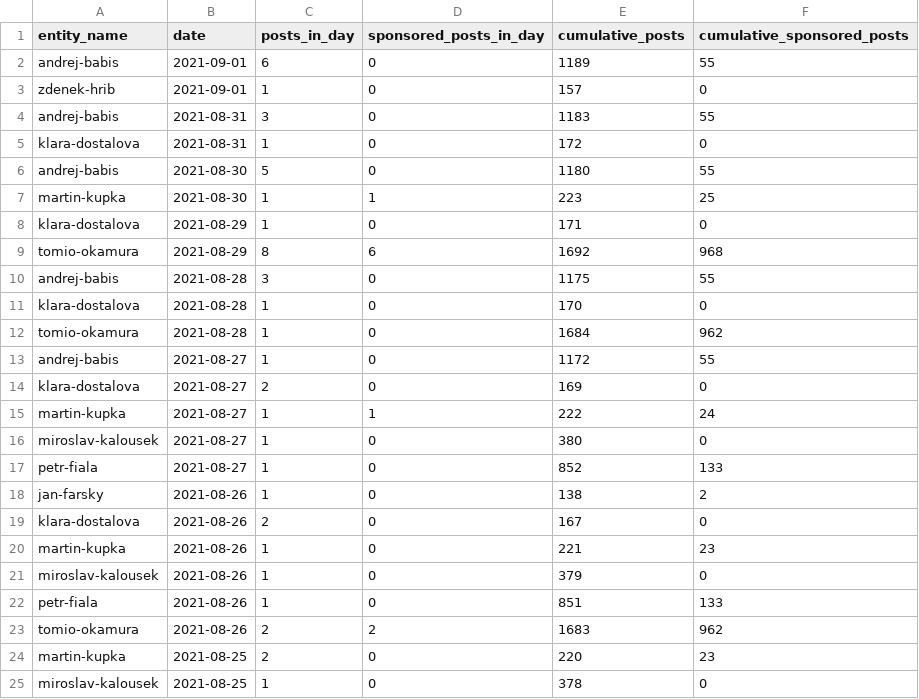
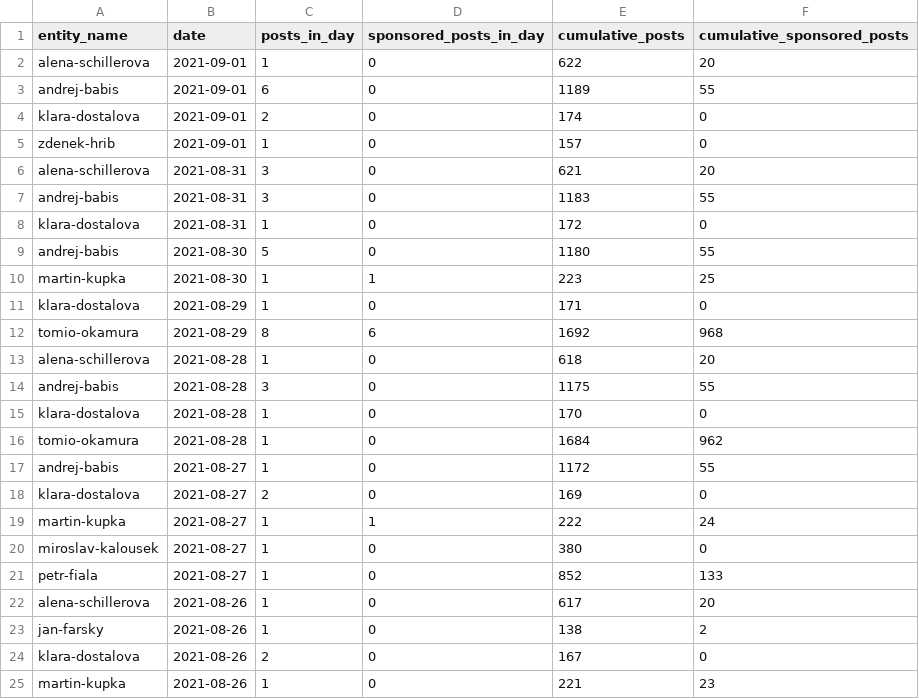
Before and after one commit to opop999/election_monitoring_social_media_communication, a CSV file: data/summary_tables/time_summary_fb.csv, drawn as a sheet; only a part is shown; the shorter side is filled out with more unchanged rows; the diff names each change by its address in the sheet, - before the commit and + after, or states it on an @@ line.

```diff
--- a/data/summary_tables/time_summary_fb.csv
+++ b/data/summary_tables/time_summary_fb.csv
+row 2: alena-schillerova | 2021-09-01 | 1 | 0 | 622 | 20
+row 4: klara-dostalova | 2021-09-01 | 2 | 0 | 174 | 0
+row 6: alena-schillerova | 2021-08-31 | 3 | 0 | 621 | 20
+row 13: alena-schillerova | 2021-08-28 | 1 | 0 | 618 | 20
+row 22: alena-schillerova | 2021-08-26 | 1 | 0 | 617 | 20
```
Also changed, not shown: data/summary_tables/time_summary_tw.csv, data/summary_tables/time_summary_yt.csv, 34 other files.
